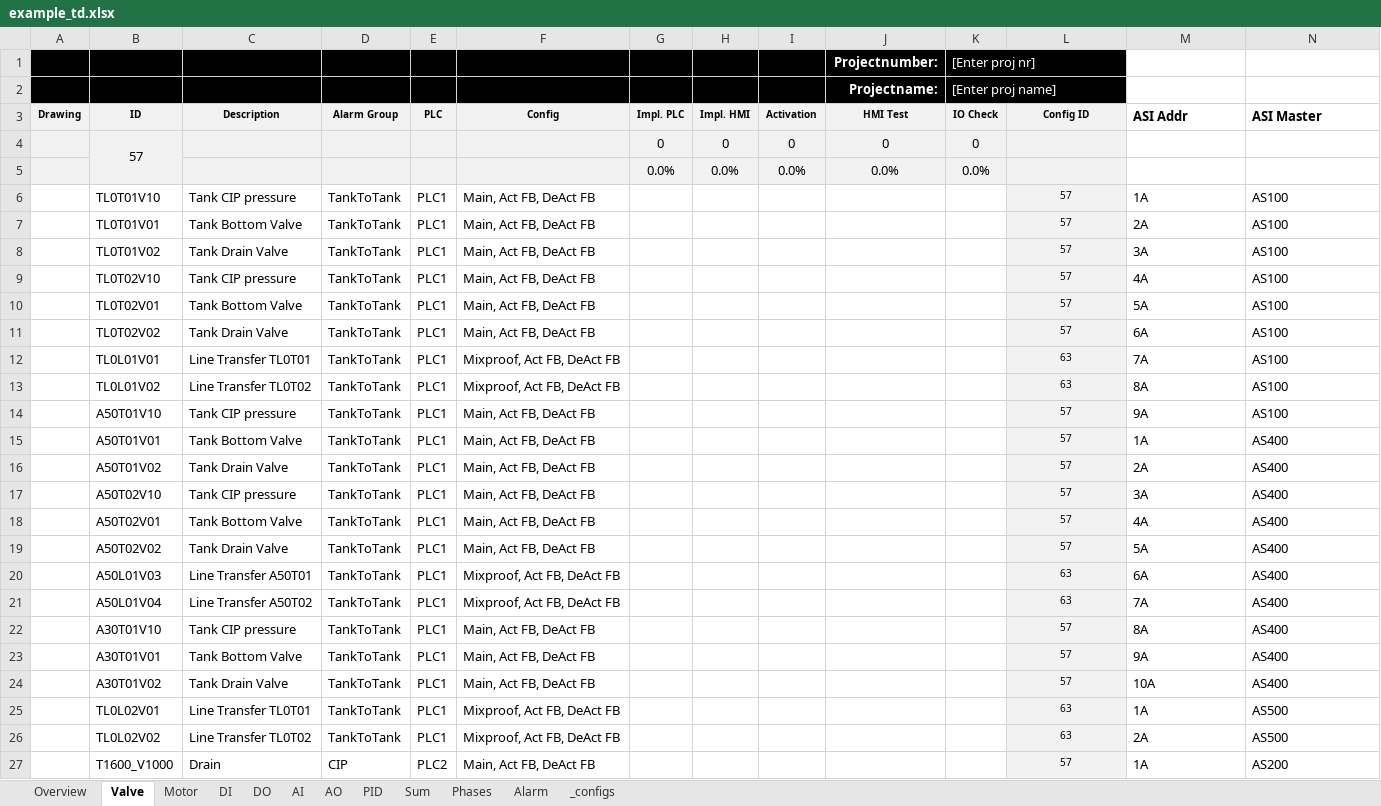
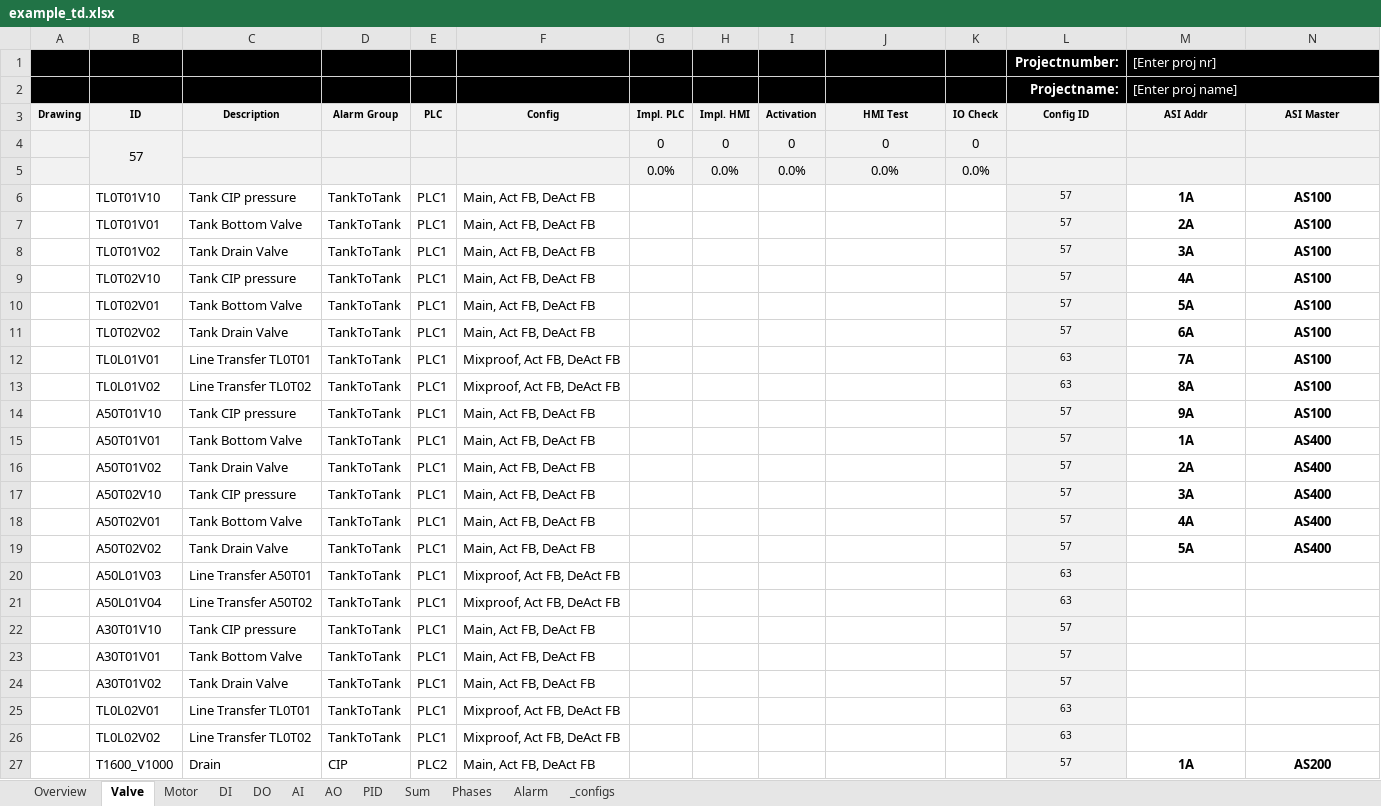
Before and after one commit to eddieKarlsson/automation-boilerplate, an Excel workbook: example_td.xlsx, sheet Valve, drawn as a sheet; only a part is shown; values as stored, in another font and other column widths than the file's, no borders; charts and pictures and conditional formats not drawn; removed rows and columns are numbered as before the commit, all else as after; the diff covers the shown part only; the diff names each change by its address in the sheet, - before the commit and + after, or states it on an @@ line.

Commit message:
Bug om man inte fyllt i ASI Master
Fixa bug om man inte fyllt i ASI Master

```diff
--- a/example_td.xlsx (sheet Valve)
+++ b/example_td.xlsx (sheet Valve)
-row 1:  |  |  |  |  |  |  |  |  | Projectnumber: | [Enter proj nr]
-row 2:  |  |  |  |  |  |  |  |  | Projectname: | [Enter proj name]
+row 1:  |  |  |  |  |  |  |  |  |  |  | Projectnumber: | [Enter proj nr]
+row 2:  |  |  |  |  |  |  |  |  |  |  | Projectname: | [Enter proj name]
-M3:N3 alignment: left
+M3:N3 alignment: center
-M3:N5 fill: none
+M3:N5 fill: #F2F2F2
@@ M3:N3 text size: smaller @@
@@ M6:N19 bold: off → on, alignment: left → center @@
-M20 (ASI Addr): 6A
+M20 (ASI Addr): (empty)
-N20:N24 (ASI Master): AS400
+N20:N24 (ASI Master): (empty)
-M21 (ASI Addr): 7A
+M21 (ASI Addr): (empty)
-M22 (ASI Addr): 8A
+M22 (ASI Addr): (empty)
-M23 (ASI Addr): 9A
+M23 (ASI Addr): (empty)
-M24 (ASI Addr): 10A
+M24 (ASI Addr): (empty)
-M25 (ASI Addr): 1A
+M25 (ASI Addr): (empty)
-N25:N26 (ASI Master): AS500
+N25:N26 (ASI Master): (empty)
-M26 (ASI Addr): 2A
+M26 (ASI Addr): (empty)
@@ M27:N27 bold: off → on, alignment: left → center @@
```
Also changed, not shown: cell formats elsewhere in this sheet, formulas that keep their value, 1 other file.
